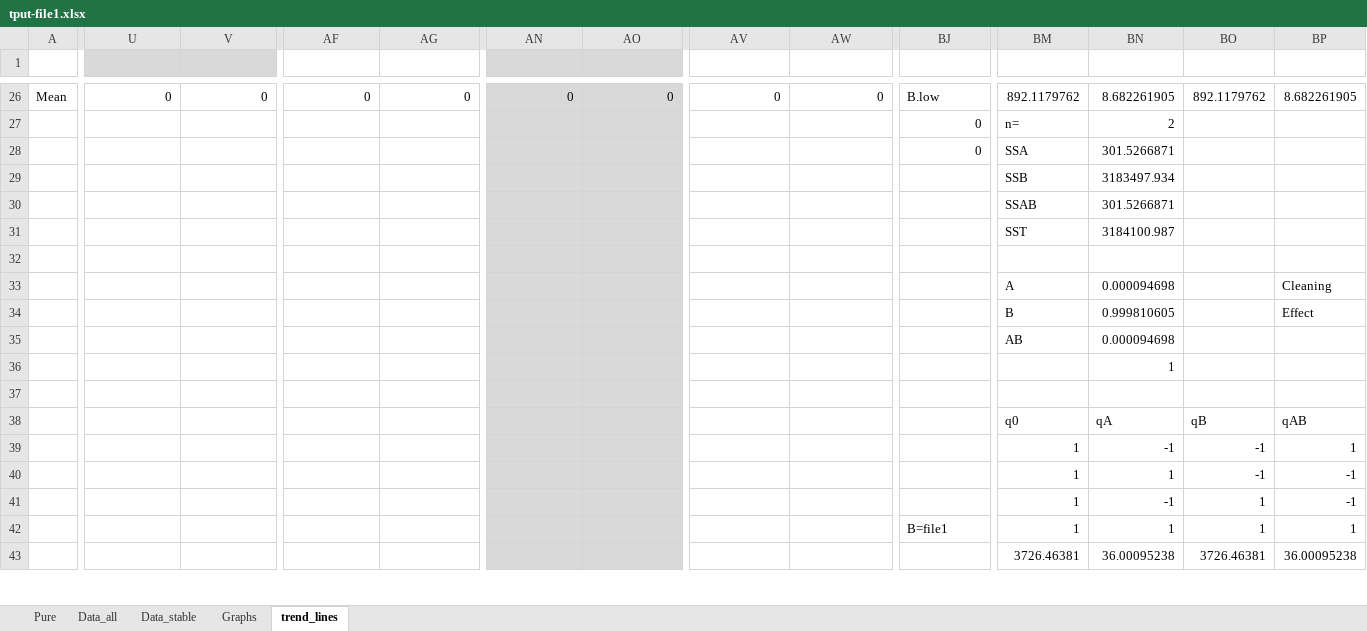
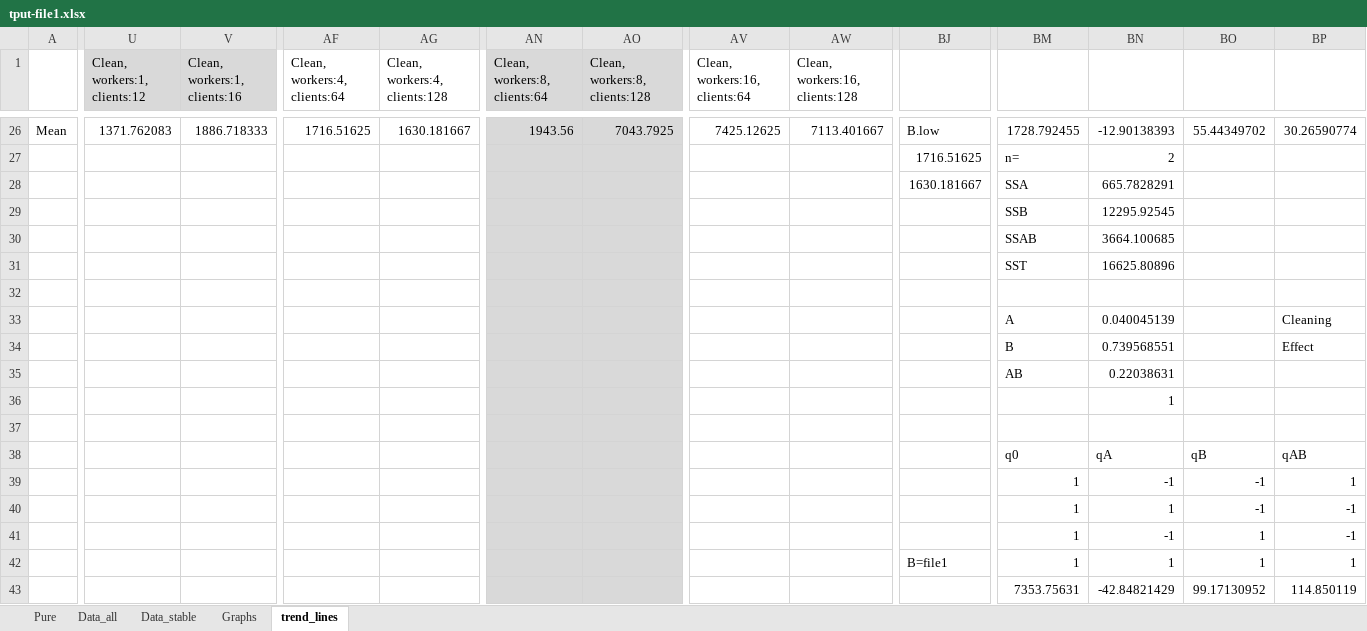
Before and after one commit to jonasIshoejNielsen/semester2_computerSystemPerformance, an Excel workbook: Graphs/experiments-threads/tput-file1.xlsx, sheet trend_lines, drawn as a sheet; only a part is shown, gaps mark what is left out; values as stored, in another font and other column widths than the file's, no borders; charts and pictures not drawn; the diff covers the shown part only; the diff names each change by its address in the sheet, - before the commit and + after, or states it on an @@ line.

```diff
--- a/Graphs/experiments-threads/tput-file1.xlsx (sheet trend_lines)
+++ b/Graphs/experiments-threads/tput-file1.xlsx (sheet trend_lines)
-U1: (empty)
+U1: Clean, workers:1, clients:12
-V1: (empty)
+V1: Clean, workers:1, clients:16
-AF1: (empty)
+AF1: Clean, workers:4, clients:64
-AG1: (empty)
+AG1: Clean, workers:4, clients:128
-AN1: (empty)
+AN1: Clean, workers:8, clients:64
-AO1: (empty)
+AO1: Clean, workers:8, clients:128
-AV1: (empty)
+AV1: Clean, workers:16, clients:64
-AW1: (empty)
+AW1: Clean, workers:16, clients:128
-U26 (Clean, workers:1, clients:12): 0
+U26 (Clean, workers:1, clients:12): 1371.762083
-V26 (Clean, workers:1, clients:16): 0
+V26 (Clean, workers:1, clients:16): 1886.718333
-AF26 (Clean, workers:4, clients:64): 0
+AF26 (Clean, workers:4, clients:64): 1716.51625
-AG26 (Clean, workers:4, clients:128): 0
+AG26 (Clean, workers:4, clients:128): 1630.181667
-AN26 (Clean, workers:8, clients:64): 0
+AN26 (Clean, workers:8, clients:64): 1943.56
-AO26 (Clean, workers:8, clients:128): 0
+AO26 (Clean, workers:8, clients:128): 7043.7925
-AV26 (Clean, workers:16, clients:64): 0
+AV26 (Clean, workers:16, clients:64): 7425.12625
-AW26 (Clean, workers:16, clients:128): 0
+AW26 (Clean, workers:16, clients:128): 7113.401667
-BM26: 892.1179762
+BM26: 1728.792455
-BN26: 8.682261905
+BN26: -12.90138393
-BO26: 892.1179762
+BO26: 55.44349702
-BP26: 8.682261905
+BP26: 30.26590774
-BJ27: 0
+BJ27: 1716.51625
-BJ28: 0
+BJ28: 1630.181667
-BN28: 301.5266871
+BN28: 665.7828291
-BN29: 3183497.934
+BN29: 12295.92545
-BN30: 301.5266871
+BN30: 3664.100685
-BN31: 3184100.987
+BN31: 16625.80896
-BN33: 0.000094698
+BN33: 0.040045139
-BN34: 0.999810605
+BN34: 0.739568551
-BN35: 0.000094698
+BN35: 0.22038631
-BM43: 3726.46381
+BM43: 7353.75631
-BN43: 36.00095238
+BN43: -42.84821429
-BO43: 3726.46381
+BO43: 99.17130952
-BP43: 36.00095238
+BP43: 114.850119
```
Also changed, not shown: 2 added rows, 2 removed rows, 218 edited cells and cell formats elsewhere in this sheet, formulas that keep their value, charts or pictures, Graphs/experiments-threads/tput-file2.xlsx, Graphs/queue.xlsx, 27 other files.
